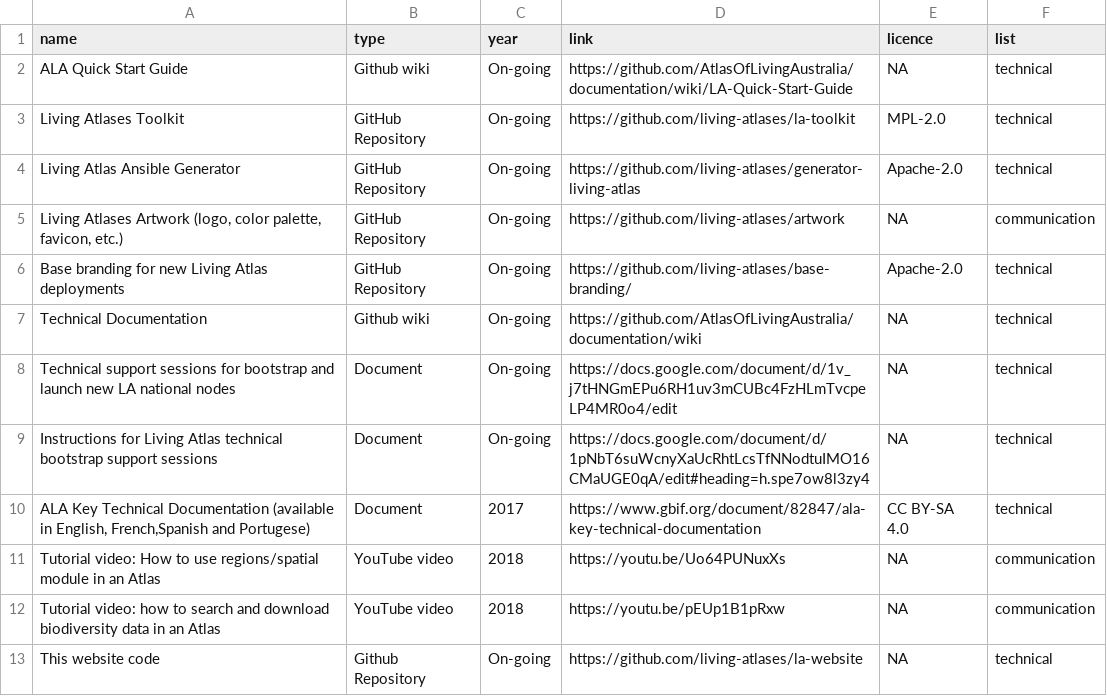
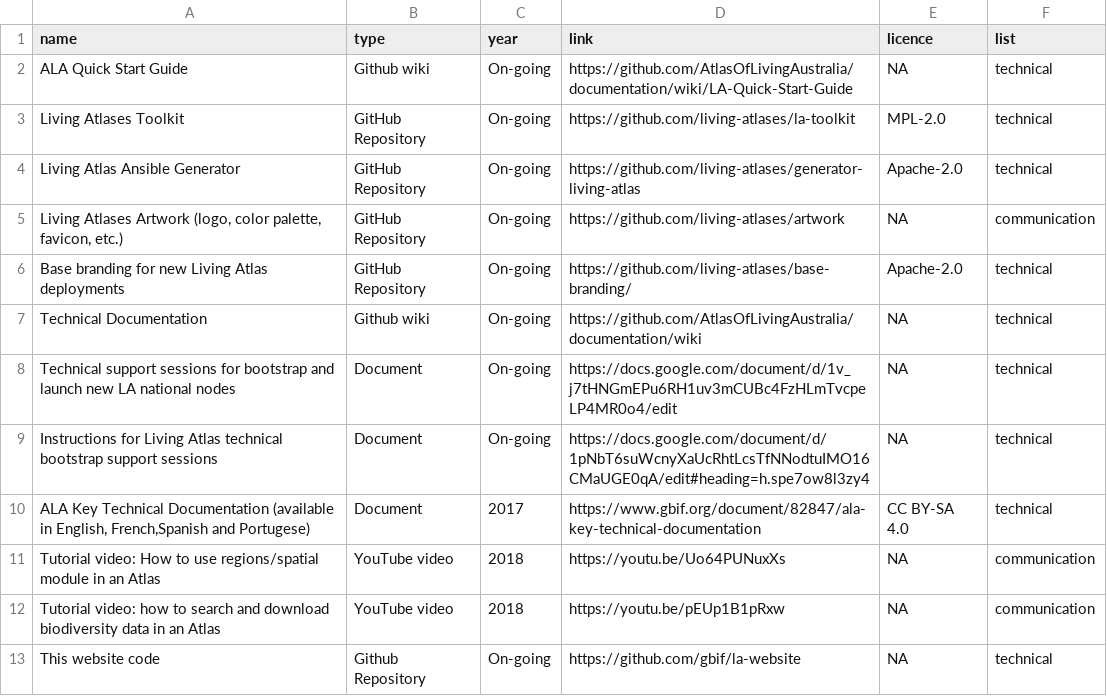
Before and after one commit to gbif/la-website, a CSV file: _data/resources.csv, drawn as a sheet.

Commit message:
Update resources.csv
Web repo updated

```diff
--- a/_data/resources.csv
+++ b/_data/resources.csv
@@ -12,2 +12,2 @@ Tutorial video: How to use regions/spatial module in an Atlas,YouTube video,2018
 Tutorial video: how to search and download biodiversity data in an Atlas,YouTube video,2018,https://youtu.be/pEUp1B1pRxw,NA,communication
-This website code,Github Repository,On-going,https://github.com/living-atlases/la-website,NA,technical
+This website code,Github Repository,On-going,https://github.com/gbif/la-website,NA,technical
```
